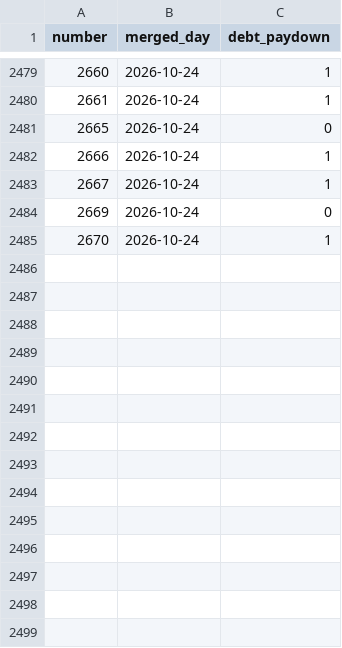
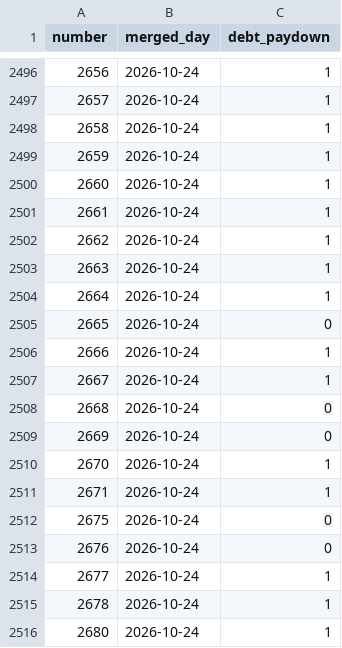
Before and after one commit to nifeos/nife, a CSV file: notes/project-metrics/merged-pull-requests.csv, drawn as a sheet; only a part is shown, gaps mark what is left out; the diff covers the shown part only; the diff names each change by its address in the sheet, - before the commit and + after, or states it on an @@ line.

```diff
--- a/notes/project-metrics/merged-pull-requests.csv
+++ b/notes/project-metrics/merged-pull-requests.csv
@@ column A (number) renumbered between rows 2436 and 2508 @@
+row 2498: 2658 | 2026-10-24 | 1
+row 2499: 2659 | 2026-10-24 | 1
+row 2500: 2660 | 2026-10-24 | 1
+row 2501: 2661 | 2026-10-24 | 1
+row 2502: 2662 | 2026-10-24 | 1
+row 2503: 2663 | 2026-10-24 | 1
+row 2504: 2664 | 2026-10-24 | 1
+row 2509: 2669 | 2026-10-24 | 0
+row 2511: 2671 | 2026-10-24 | 1
+row 2512: 2675 | 2026-10-24 | 0
+row 2513: 2676 | 2026-10-24 | 0
+row 2514: 2677 | 2026-10-24 | 1
+row 2515: 2678 | 2026-10-24 | 1
+row 2516: 2680 | 2026-10-24 | 1
```
Also changed, not shown: 32 added rows elsewhere in this file, notes/project-metrics/merge-queue-daily.csv.
